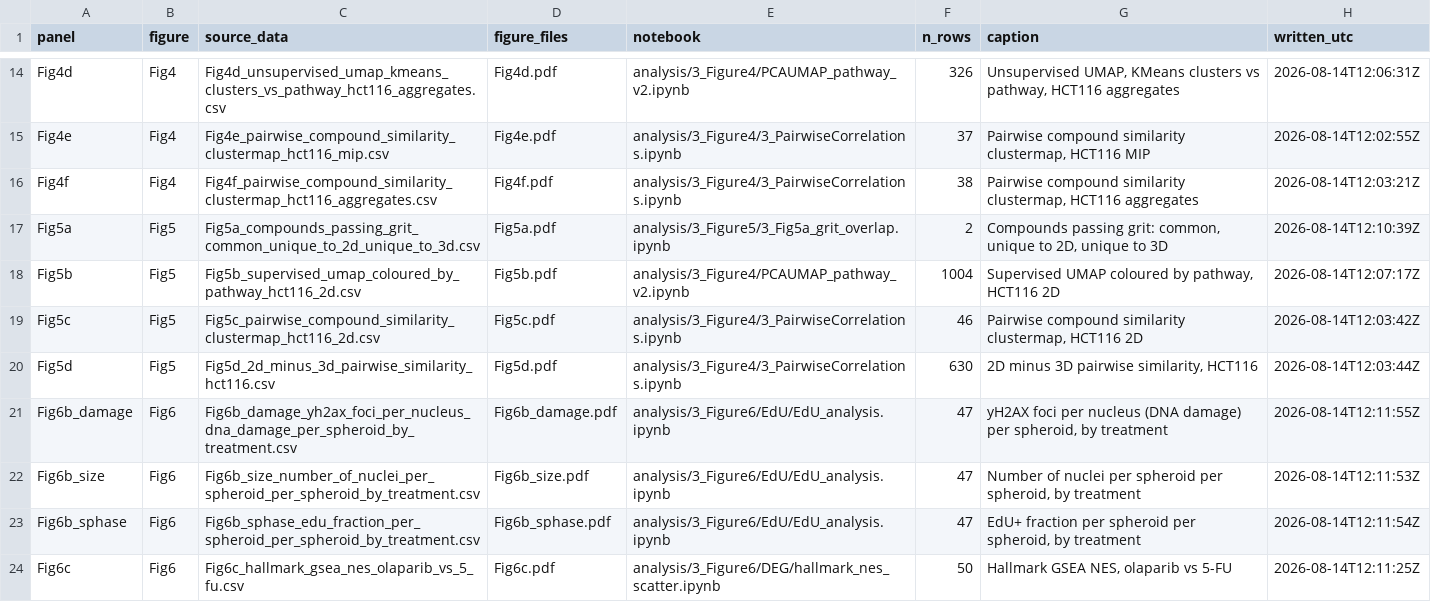
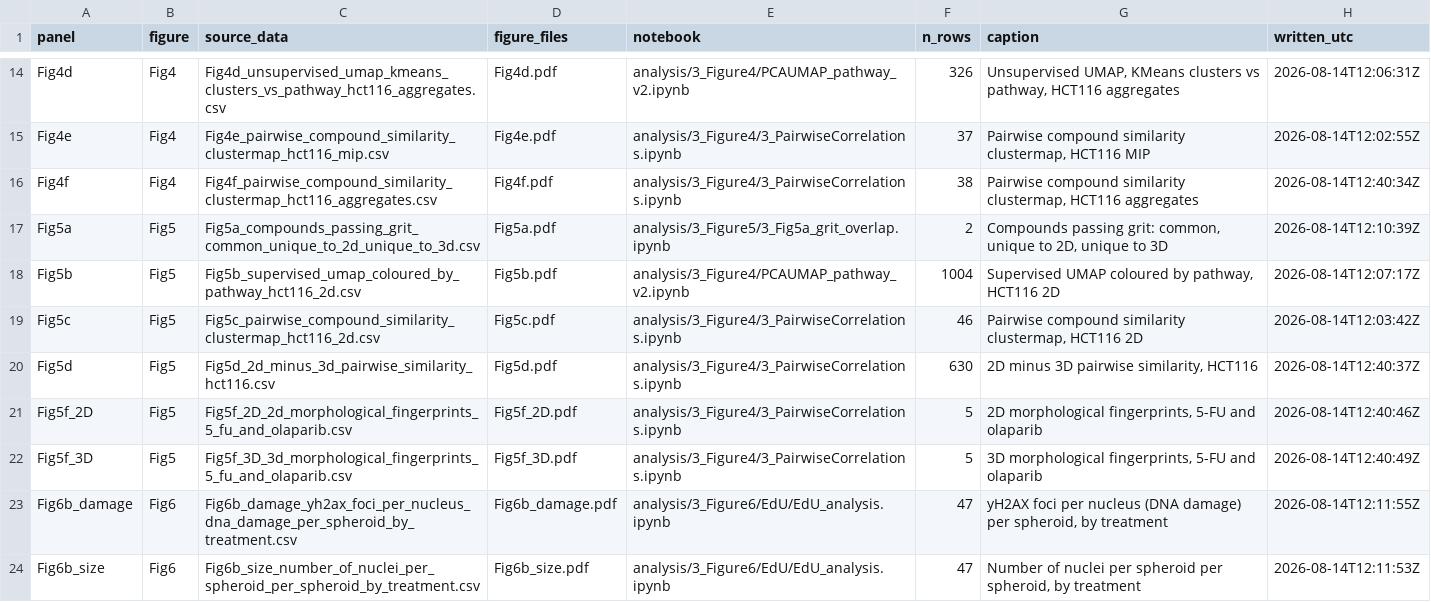
Before and after one commit to pharmbio/colopaint3D, a CSV file: source_data/MANIFEST.csv, drawn as a sheet; only a part is shown, gaps mark what is left out; the shorter side is filled out with more unchanged rows.

```diff
--- a/source_data/MANIFEST.csv
+++ b/source_data/MANIFEST.csv
@@ -15,3 +15,3 @@ Fig4d,Fig4,Fig4d_unsupervised_umap_kmeans_clusters_vs_pathway_hct116_aggregates.
 Fig4e,Fig4,Fig4e_pairwise_compound_similarity_clustermap_hct116_mip.csv,Fig4e.pdf,analysis/3_Figure4/3_PairwiseCorrelations.ipynb,37,"Pairwise compound similarity clustermap, HCT116 MIP",2026-08-14T12:02:55Z
-Fig4f,Fig4,Fig4f_pairwise_compound_similarity_clustermap_hct116_aggregates.csv,Fig4f.pdf,analysis/3_Figure4/3_PairwiseCorrelations.ipynb,38,"Pairwise compound similarity clustermap, HCT116 aggregates",2026-08-14T12:03:21Z
+Fig4f,Fig4,Fig4f_pairwise_compound_similarity_clustermap_hct116_aggregates.csv,Fig4f.pdf,analysis/3_Figure4/3_PairwiseCorrelations.ipynb,38,"Pairwise compound similarity clustermap, HCT116 aggregates",2026-08-14T12:40:34Z
 Fig5a,Fig5,Fig5a_compounds_passing_grit_common_unique_to_2d_unique_to_3d.csv,Fig5a.pdf,analysis/3_Figure5/3_Fig5a_grit_overlap.ipynb,2,"Compounds passing grit: common, unique to 2D, unique to 3D",2026-08-14T12:10:39Z
@@ -19,3 +19,5 @@ Fig5b,Fig5,Fig5b_supervised_umap_coloured_by_pathway_hct116_2d.csv,Fig5b.pdf,ana
 Fig5c,Fig5,Fig5c_pairwise_compound_similarity_clustermap_hct116_2d.csv,Fig5c.pdf,analysis/3_Figure4/3_PairwiseCorrelations.ipynb,46,"Pairwise compound similarity clustermap, HCT116 2D",2026-08-14T12:03:42Z
-Fig5d,Fig5,Fig5d_2d_minus_3d_pairwise_similarity_hct116.csv,Fig5d.pdf,analysis/3_Figure4/3_PairwiseCorrelations.ipynb,630,"2D minus 3D pairwise similarity, HCT116",2026-08-14T12:03:44Z
+Fig5d,Fig5,Fig5d_2d_minus_3d_pairwise_similarity_hct116.csv,Fig5d.pdf,analysis/3_Figure4/3_PairwiseCorrelations.ipynb,630,"2D minus 3D pairwise similarity, HCT116",2026-08-14T12:40:37Z
+Fig5f_2D,Fig5,Fig5f_2D_2d_morphological_fingerprints_5_fu_and_olaparib.csv,Fig5f_2D.pdf,analysis/3_Figure4/3_PairwiseCorrelations.ipynb,5,"2D morphological fingerprints, 5-FU and olaparib",2026-08-14T12:40:46Z
+Fig5f_3D,Fig5,Fig5f_3D_3d_morphological_fingerprints_5_fu_and_olaparib.csv,Fig5f_3D.pdf,analysis/3_Figure4/3_PairwiseCorrelations.ipynb,5,"3D morphological fingerprints, 5-FU and olaparib",2026-08-14T12:40:49Z
 Fig6b_damage,Fig6,Fig6b_damage_yh2ax_foci_per_nucleus_dna_damage_per_spheroid_by_treatment.csv,Fig6b_damage.pdf,analysis/3_Figure6/EdU/EdU_analysis.ipynb,47,"yH2AX foci per nucleus (DNA damage) per spheroid, by treatment",2026-08-14T12:11:55Z
```
Also changed, not shown: source_data/Fig4f_pairwise_compound_similarity_clustermap_hct116_aggregates.csv, source_data/Fig5d_2d_minus_3d_pairwise_similarity_hct116.csv, 5 other files.
